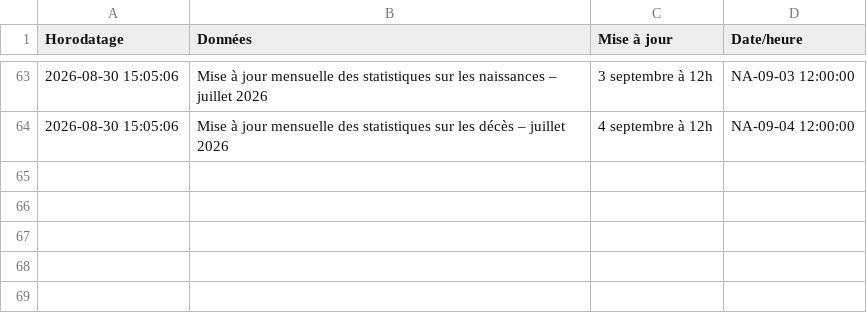
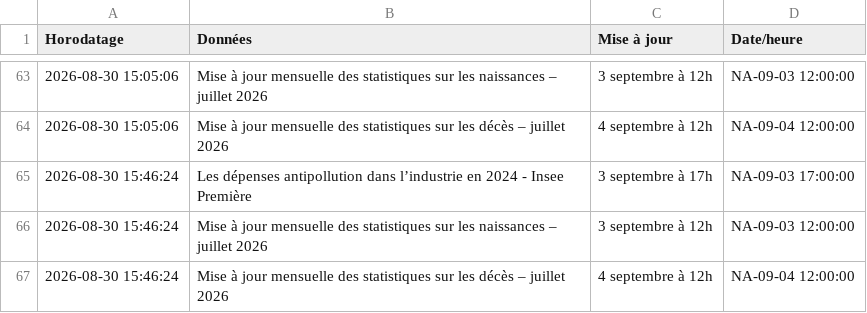
Before and after one commit to Francois-Geerolf/website, a CSV file: data/insee/calendrier_historique.csv, drawn as a sheet; only a part is shown, gaps mark what is left out; the diff names each change by its address in the sheet, - before the commit and + after, or states it on an @@ line.

```diff
--- a/data/insee/calendrier_historique.csv
+++ b/data/insee/calendrier_historique.csv
+row 65: 2026-08-30 15:46:24 | Les dépenses antipollution dans l’industrie en 2024 - Insee Première | 3 septembre à 17h | NA-09-03 17:00:00
+row 66: 2026-08-30 15:46:24 | Mise à jour mensuelle des statistiques sur les naissances – juillet 2026 | 3 septembre à 12h | NA-09-03 12:00:00
+row 67: 2026-08-30 15:46:24 | Mise à jour mensuelle des statistiques sur les décès – juillet 2026 | 4 septembre à 12h | NA-09-04 12:00:00
```
